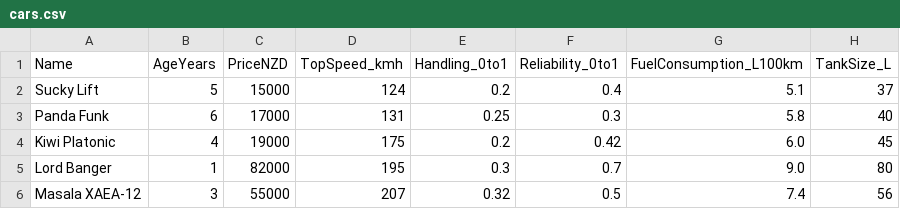
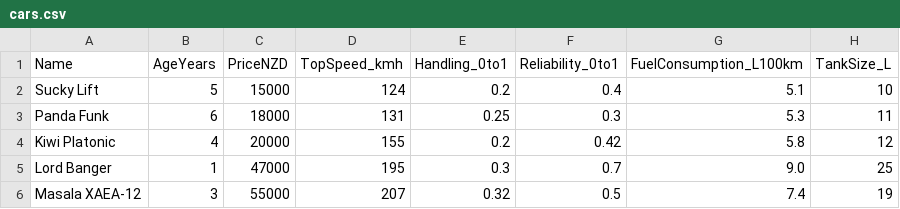
Before and after one commit to JoranQuack/cross-country-racer, a CSV file: src/main/resources/data/cars.csv, drawn as a sheet.

Commit message:
feat: balancing car stats

```diff
--- a/src/main/resources/data/cars.csv
+++ b/src/main/resources/data/cars.csv
@@ -1,6 +1,6 @@
 Name,AgeYears,PriceNZD,TopSpeed_kmh,Handling_0to1,Reliability_0to1,FuelConsumption_L100km,TankSize_L
-Sucky Lift,5,15000,124,0.2,0.4,5.1,37
-Panda Funk,6,17000,131,0.25,0.3,5.8,40
-Kiwi Platonic,4,19000,175,0.2,0.42,6.0,45
-Lord Banger,1,82000,195,0.3,0.7,9.0,80
-Masala XAEA-12,3,55000,207,0.32,0.5,7.4,56
+Sucky Lift,5,15000,124,0.2,0.4,5.1,10
+Panda Funk,6,18000,131,0.25,0.3,5.3,11
+Kiwi Platonic,4,20000,155,0.2,0.42,5.8,12
+Lord Banger,1,47000,195,0.3,0.7,9.0,25
+Masala XAEA-12,3,55000,207,0.32,0.5,7.4,19
```
